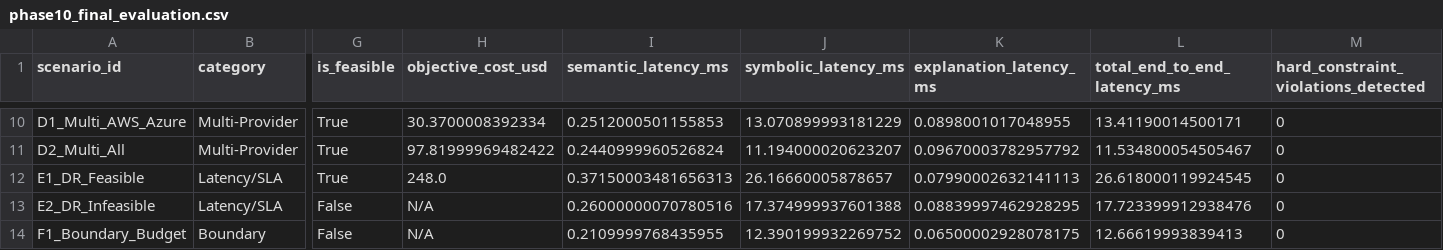
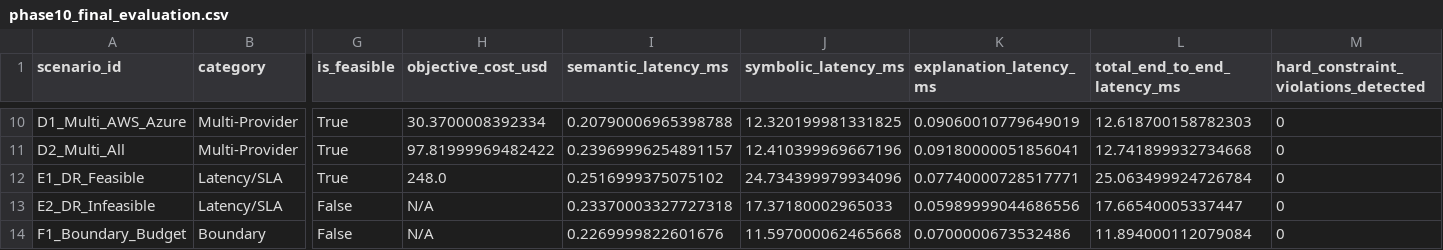
Before and after one commit to Aryasurya12/neuro-symbolic-orchestrator, a CSV file: benchmarks/results/phase10_final_evaluation.csv, drawn as a sheet; only a part is shown, gaps mark what is left out; the diff covers the shown part only; the diff names each change by its address in the sheet, - before the commit and + after, or states it on an @@ line.

```diff
--- a/benchmarks/results/phase10_final_evaluation.csv
+++ b/benchmarks/results/phase10_final_evaluation.csv
-I10 (semantic_latency_ms): 0.2512000501155853
+I10 (semantic_latency_ms): 0.20790006965398788
-J10 (symbolic_latency_ms): 13.070899993181229
+J10 (symbolic_latency_ms): 12.320199981331825
-K10 (explanation_latency_ms): 0.0898001017048955
+K10 (explanation_latency_ms): 0.09060010779649019
-L10 (total_end_to_end_latency_ms): 13.41190014500171
+L10 (total_end_to_end_latency_ms): 12.618700158782303
-I11 (semantic_latency_ms): 0.2440999960526824
+I11 (semantic_latency_ms): 0.23969996254891157
-J11 (symbolic_latency_ms): 11.194000020623207
+J11 (symbolic_latency_ms): 12.410399969667196
-K11 (explanation_latency_ms): 0.09670003782957792
+K11 (explanation_latency_ms): 0.09180000051856041
-L11 (total_end_to_end_latency_ms): 11.534800054505467
+L11 (total_end_to_end_latency_ms): 12.741899932734668
-I12 (semantic_latency_ms): 0.37150003481656313
+I12 (semantic_latency_ms): 0.2516999375075102
-J12 (symbolic_latency_ms): 26.16660005878657
+J12 (symbolic_latency_ms): 24.734399979934096
-K12 (explanation_latency_ms): 0.07990002632141113
+K12 (explanation_latency_ms): 0.07740000728517771
-L12 (total_end_to_end_latency_ms): 26.618000119924545
+L12 (total_end_to_end_latency_ms): 25.063499924726784
-I13 (semantic_latency_ms): 0.26000000070780516
+I13 (semantic_latency_ms): 0.23370003327727318
-J13 (symbolic_latency_ms): 17.374999937601388
+J13 (symbolic_latency_ms): 17.37180002965033
-K13 (explanation_latency_ms): 0.08839997462928295
+K13 (explanation_latency_ms): 0.05989999044686556
-L13 (total_end_to_end_latency_ms): 17.723399912938476
+L13 (total_end_to_end_latency_ms): 17.66540005337447
-I14 (semantic_latency_ms): 0.2109999768435955
+I14 (semantic_latency_ms): 0.2269999822601676
-J14 (symbolic_latency_ms): 12.390199932269752
+J14 (symbolic_latency_ms): 11.597000062465668
-K14 (explanation_latency_ms): 0.06500002928078175
+K14 (explanation_latency_ms): 0.0700000673532486
-L14 (total_end_to_end_latency_ms): 12.66619993839413
+L14 (total_end_to_end_latency_ms): 11.894000112079084
```
Also changed, not shown: 32 edited cells elsewhere in this file, benchmarks/results/phase9_baseline_results.csv, 15 other files.
